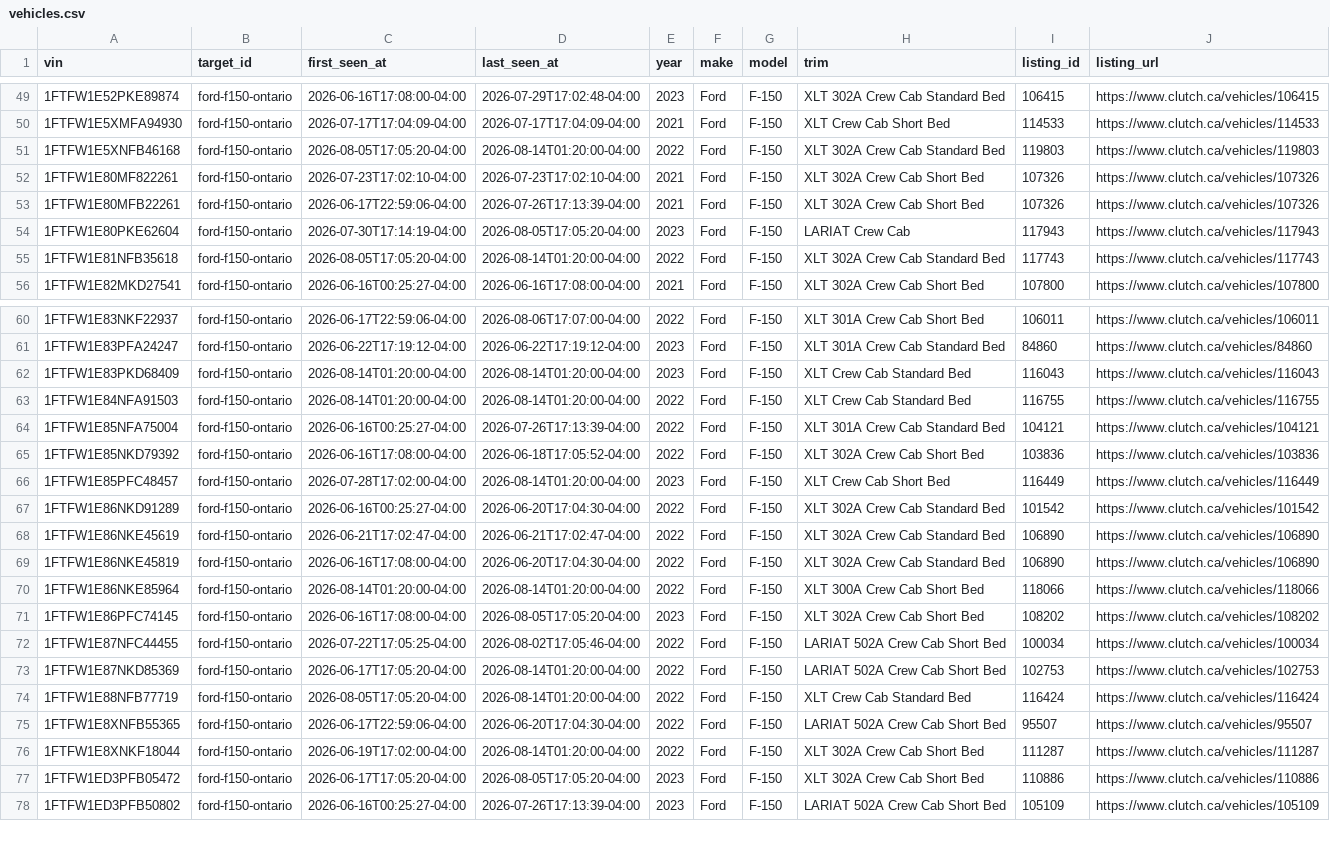
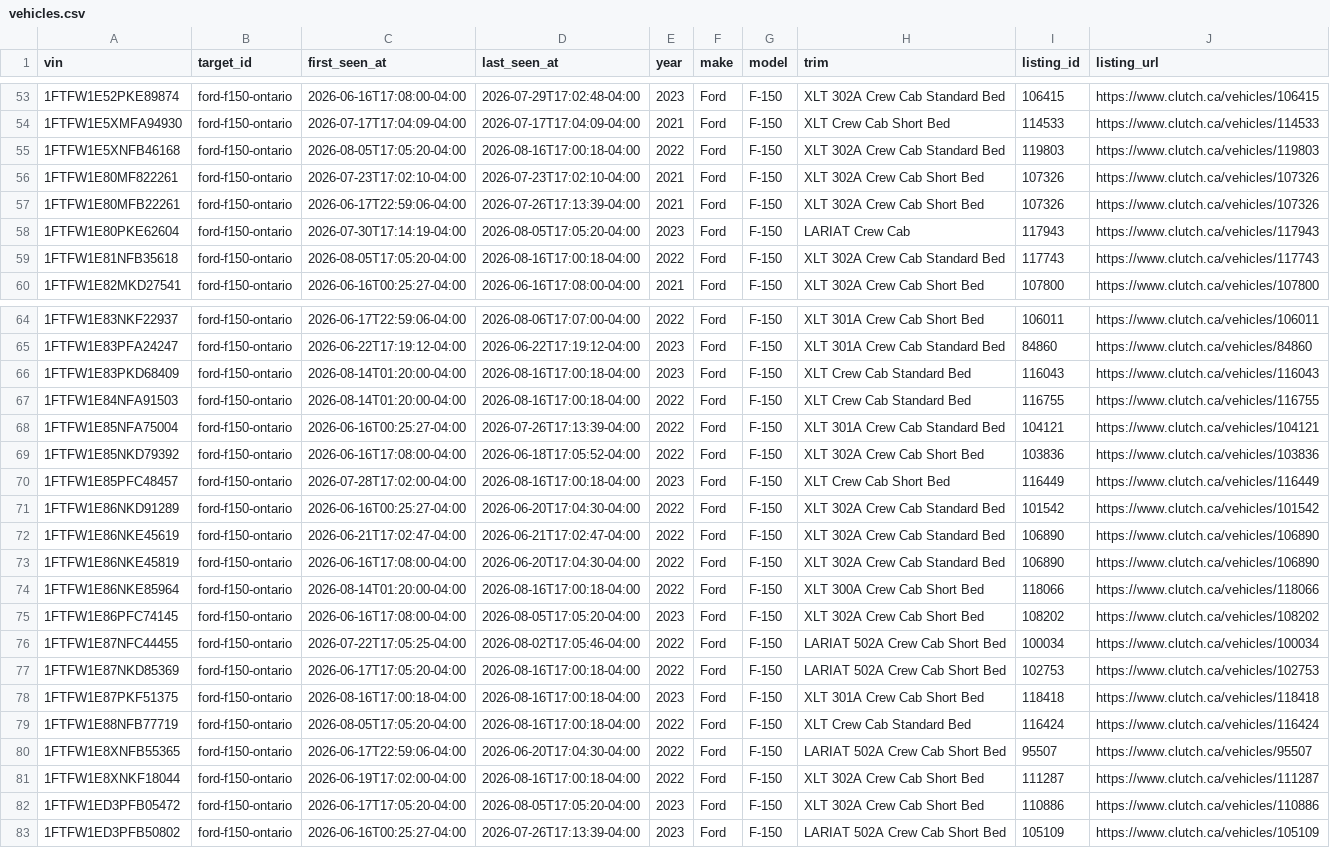
Before and after one commit to MG-Guan/clutch_tracker, a CSV file: data/targets/ford-f150-ontario/vehicles.csv, drawn as a sheet; only a part is shown, gaps mark what is left out; addresses are those after the commit; the diff covers the shown part only; the diff names each change by its address in the sheet, - before the commit and + after, or states it on an @@ line.

```diff
--- a/data/targets/ford-f150-ontario/vehicles.csv
+++ b/data/targets/ford-f150-ontario/vehicles.csv
-D55 (last_seen_at): 2026-08-14T01:20:00-04:00
+D55 (last_seen_at): 2026-08-16T17:00:18-04:00
-D59 (last_seen_at): 2026-08-14T01:20:00-04:00
+D59 (last_seen_at): 2026-08-16T17:00:18-04:00
-D66:D67 (last_seen_at): 2026-08-14T01:20:00-04:00
+D66:D67 (last_seen_at): 2026-08-16T17:00:18-04:00
-D70 (last_seen_at): 2026-08-14T01:20:00-04:00
+D70 (last_seen_at): 2026-08-16T17:00:18-04:00
-D74 (last_seen_at): 2026-08-14T01:20:00-04:00
+D74 (last_seen_at): 2026-08-16T17:00:18-04:00
-D77 (last_seen_at): 2026-08-14T01:20:00-04:00
+D77 (last_seen_at): 2026-08-16T17:00:18-04:00
+row 78: 1FTFW1E87PKF51375 | ford-f150-ontario | 2026-08-16T17:00:18-04:00 | 2026-08-16T17:00:18-04:00 | 2023 | Ford | F-150 | XLT 301A Crew Cab Short Bed | 118418 | https://www.clutch.ca/vehicles/118418
-D79 (last_seen_at): 2026-08-14T01:20:00-04:00
+D79 (last_seen_at): 2026-08-16T17:00:18-04:00
-D81 (last_seen_at): 2026-08-14T01:20:00-04:00
+D81 (last_seen_at): 2026-08-16T17:00:18-04:00
```
Also changed, not shown: 5 added rows and 14 edited cells elsewhere in this file, 4 other files.
